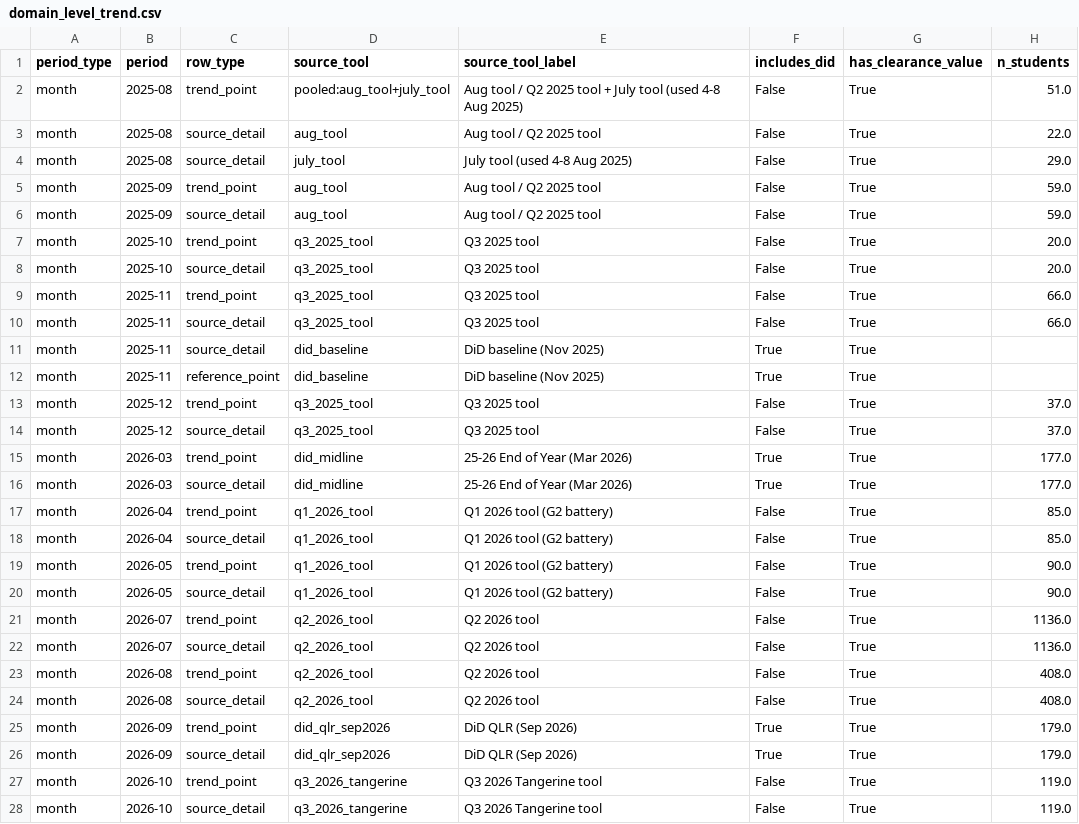
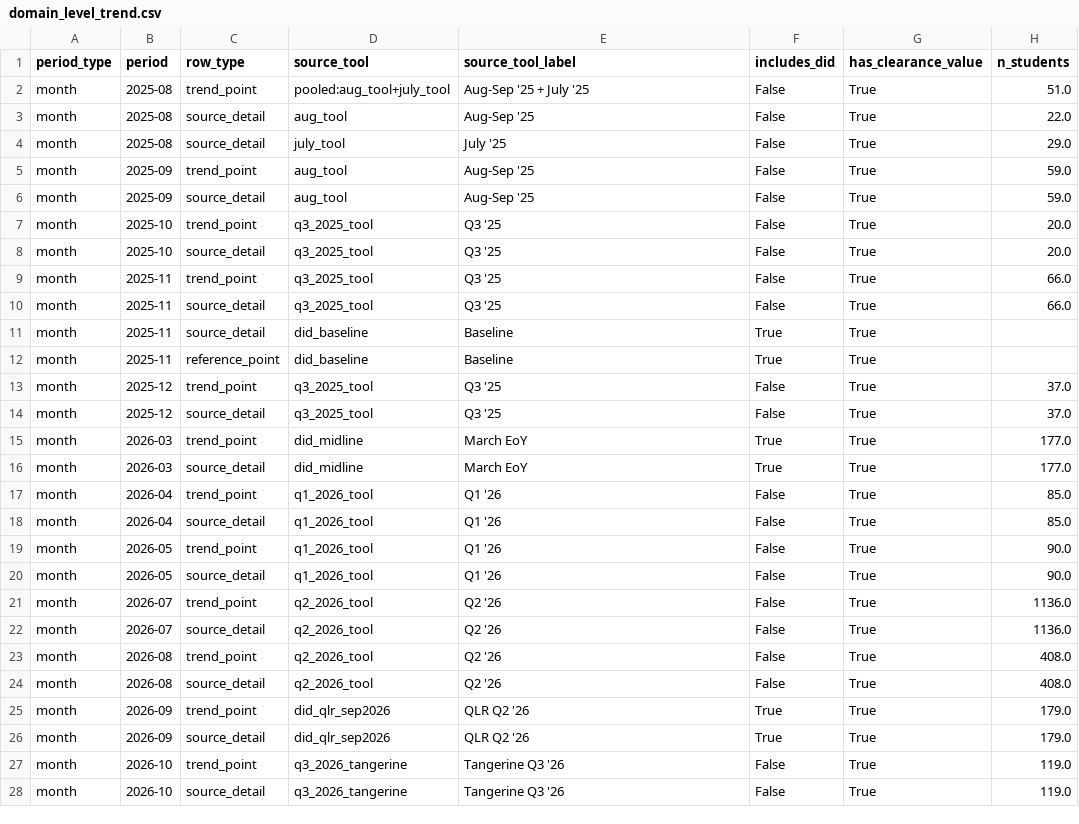
Before and after one commit to AdiChandrashekar/basti-fln-trends, a CSV file: docs/data/domain_level_trend.csv, drawn as a sheet; only a part is shown; the diff covers the shown part only; the diff names each change by its address in the sheet, - before the commit and + after, or states it on an @@ line.

```diff
--- a/docs/data/domain_level_trend.csv
+++ b/docs/data/domain_level_trend.csv
-E2 (source_tool_label): Aug tool / Q2 2025 tool + July tool (used 4-8 Aug 2025)
+E2 (source_tool_label): Aug-Sep '25 + July '25
-E3 (source_tool_label): Aug tool / Q2 2025 tool
+E3 (source_tool_label): Aug-Sep '25
-E4 (source_tool_label): July tool (used 4-8 Aug 2025)
+E4 (source_tool_label): July '25
-E5:E6 (source_tool_label): Aug tool / Q2 2025 tool
+E5:E6 (source_tool_label): Aug-Sep '25
-E7:E10 (source_tool_label): Q3 2025 tool
+E7:E10 (source_tool_label): Q3 '25
-E11:E12 (source_tool_label): DiD baseline (Nov 2025)
+E11:E12 (source_tool_label): Baseline
-E13:E14 (source_tool_label): Q3 2025 tool
+E13:E14 (source_tool_label): Q3 '25
-E15:E16 (source_tool_label): 25-26 End of Year (Mar 2026)
+E15:E16 (source_tool_label): March EoY
-E17:E20 (source_tool_label): Q1 2026 tool (G2 battery)
+E17:E20 (source_tool_label): Q1 '26
-E21:E24 (source_tool_label): Q2 2026 tool
+E21:E24 (source_tool_label): Q2 '26
-E25:E26 (source_tool_label): DiD QLR (Sep 2026)
+E25:E26 (source_tool_label): QLR Q2 '26
-E27:E28 (source_tool_label): Q3 2026 Tangerine tool
+E27:E28 (source_tool_label): Tangerine Q3 '26
```
Also changed, not shown: 17 edited cells elsewhere in this file, docs/data/monthly_trends.csv, docs/data/quarterly_trends.csv, 18 other files.
